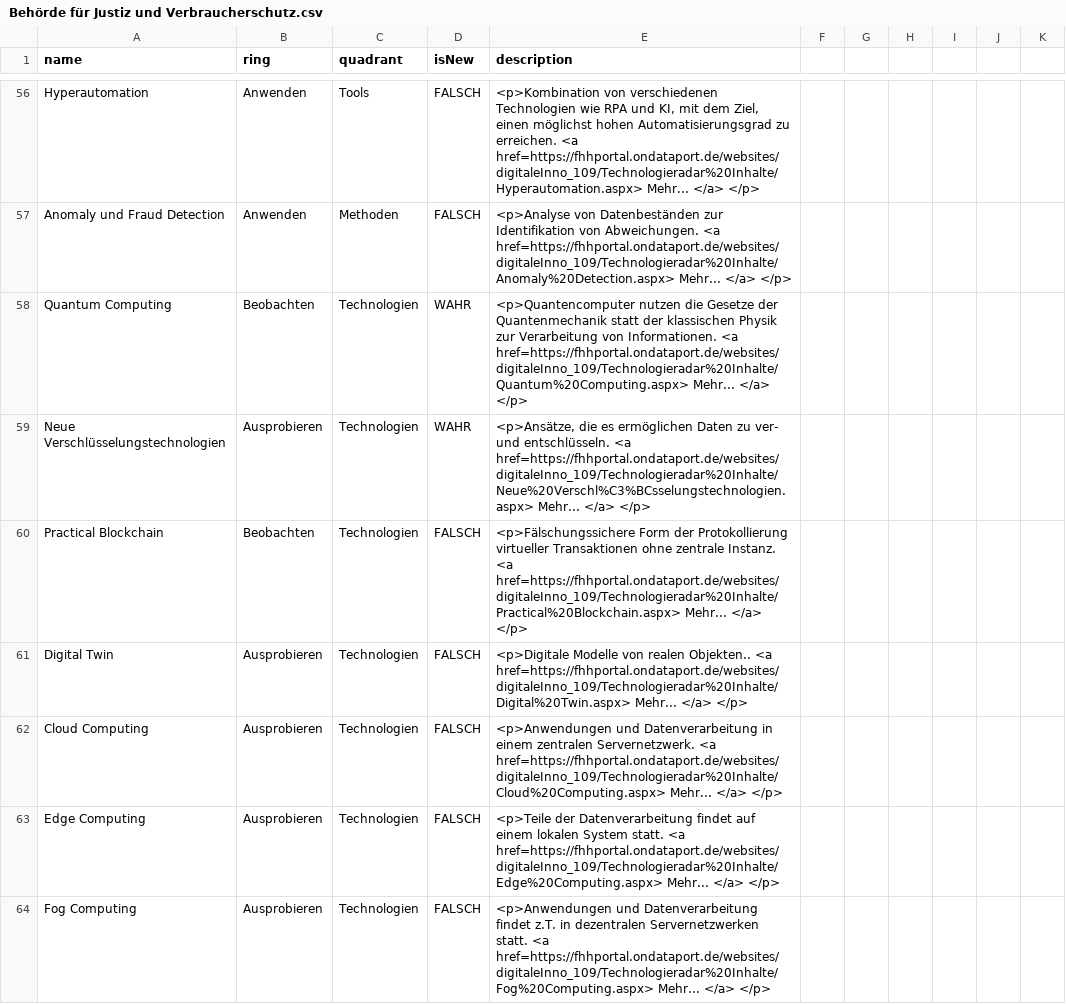
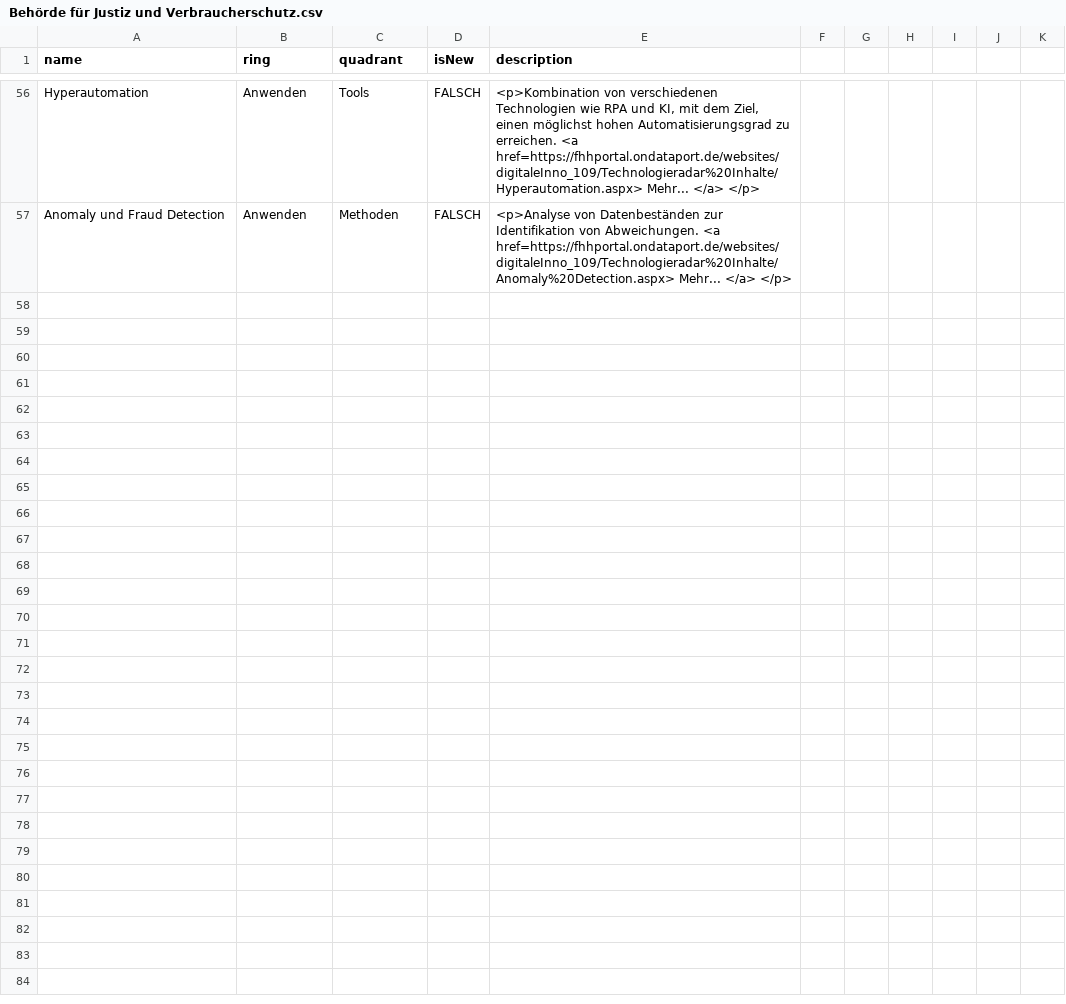
Before and after one commit to nbredow/radar, a CSV file: Behörde für Justiz und Verbraucherschutz.csv, drawn as a sheet; only a part is shown, gaps mark what is left out; the diff covers the shown part only.

Commit message:
Update Behörde für Justiz und Verbraucherschutz.csv

```diff
--- a/Behörde für Justiz und Verbraucherschutz.csv
+++ b/Behörde für Justiz und Verbraucherschutz.csv
@@ -58,8 +58 @@ Hyperautomation,Anwenden,Tools,FALSCH, "<p>Kombination von verschiedenen Technol
 Anomaly und Fraud Detection,Anwenden,Methoden,FALSCH, "<p>Analyse von Datenbeständen zur Identifikation von Abweichungen. <a href=https://fhhportal.ondataport.de/websites/digitaleInno_109/Technologieradar%20Inhalte/Anomaly%20Detection.aspx> Mehr... </a> </p>"
-Quantum Computing,Beobachten,Technologien,WAHR,"<p>Quantencomputer nutzen die Gesetze der Quantenmechanik statt der klassischen Physik zur Verarbeitung von Informationen. <a href=https://fhhportal.ondataport.de/websites/digitaleInno_109/Technologieradar%20Inhalte/Quantum%20Computing.aspx> Mehr... </a> </p>"
-Neue Verschlüsselungstechnologien,Ausprobieren,Technologien,WAHR, "<p>Ansätze, die es ermöglichen Daten zu ver- und entschlüsseln. <a href=https://fhhportal.ondataport.de/websites/digitaleInno_109/Technologieradar%20Inhalte/Neue%20Verschl%C3%BCsselungstechnologien.aspx> Mehr... </a> </p>"
-Practical Blockchain,Beobachten,Technologien,FALSCH,"<p>Fälschungssichere Form der Protokollierung virtueller Transaktionen ohne zentrale Instanz. <a href=https://fhhportal.ondataport.de/websites/digitaleInno_109/Technologieradar%20Inhalte/Practical%20Blockchain.aspx> Mehr... </a> </p>"
-Digital Twin,Ausprobieren,Technologien,FALSCH, "<p>Digitale Modelle von realen Objekten.. <a href=https://fhhportal.ondataport.de/websites/digitaleInno_109/Technologieradar%20Inhalte/Digital%20Twin.aspx> Mehr... </a> </p>"
-Cloud Computing,Ausprobieren,Technologien,FALSCH,"<p>Anwendungen und Datenverarbeitung in einem zentralen Servernetzwerk. <a href=https://fhhportal.ondataport.de/websites/digitaleInno_109/Technologieradar%20Inhalte/Cloud%20Computing.aspx> Mehr... </a> </p>"
-Edge Computing,Ausprobieren,Technologien,FALSCH,"<p>Teile der Datenverarbeitung findet auf einem lokalen System statt. <a href=https://fhhportal.ondataport.de/websites/digitaleInno_109/Technologieradar%20Inhalte/Edge%20Computing.aspx> Mehr... </a> </p>"
-Fog Computing,Ausprobieren,Technologien,FALSCH,"<p>Anwendungen und Datenverarbeitung findet z.T. in dezentralen Servernetzwerken statt. <a href=https://fhhportal.ondataport.de/websites/digitaleInno_109/Technologieradar%20Inhalte/Fog%20Computing.aspx> Mehr... </a> </p>"
```
Also changed, not shown: 7 removed rows elsewhere in this file.
